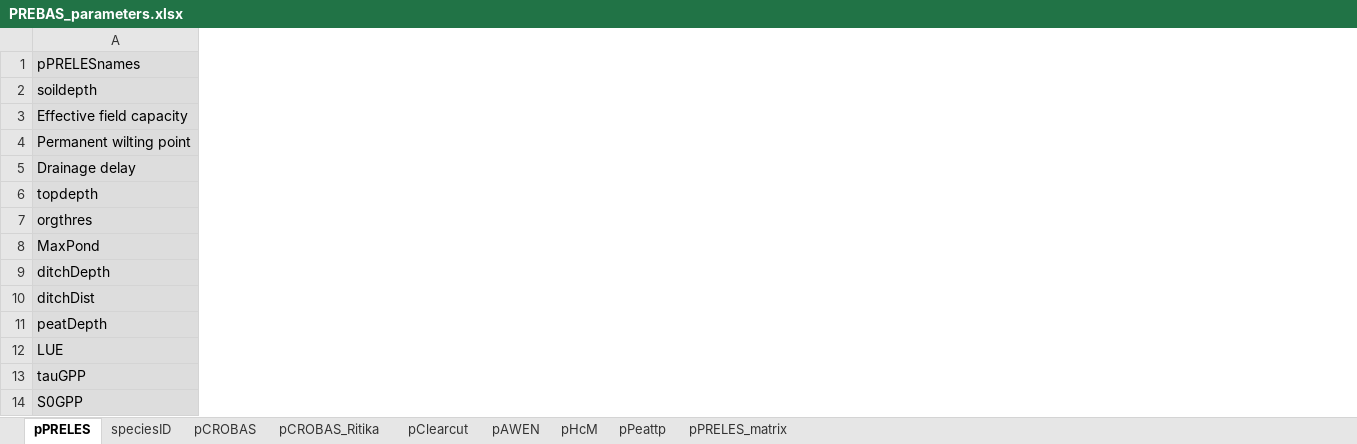
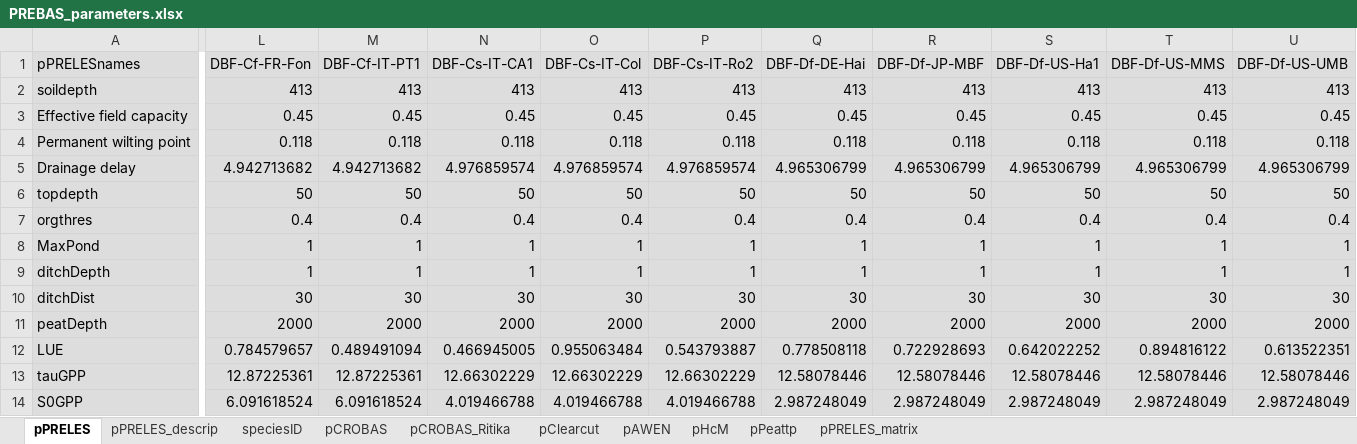
Before and after one commit to ForModLabUHel/Rprebasso, an Excel workbook: data/PREBAS_parameters.xlsx, sheet pPRELES, drawn as a sheet; only a part is shown, gaps mark what is left out; values as stored, in another font and other column widths than the file's, no borders; the diff covers the shown part only; the diff names each change by its address in the sheet, - before the commit and + after, or states it on an @@ line.

Commit message:
update parameters

```diff
--- a/data/PREBAS_parameters.xlsx (sheet pPRELES)
+++ b/data/PREBAS_parameters.xlsx (sheet pPRELES)
+sheet tab: pPRELES_descrip
+column L (DBF-Cf-FR-Fon), rows 2-14: 413 | 0.45 | 0.118 | 4.942713682 | 50 | 0.4 | 1 | 1 | 30 | 2000 | 0.784579657 | 12.87225361 | 6.091618524
+column M (DBF-Cf-IT-PT1), rows 2-14: 413 | 0.45 | 0.118 | 4.942713682 | 50 | 0.4 | 1 | 1 | 30 | 2000 | 0.489491094 | 12.87225361 | 6.091618524
+column N (DBF-Cs-IT-CA1), rows 2-14: 413 | 0.45 | 0.118 | 4.976859574 | 50 | 0.4 | 1 | 1 | 30 | 2000 | 0.466945005 | 12.66302229 | 4.019466788
+column O (DBF-Cs-IT-Col), rows 2-14: 413 | 0.45 | 0.118 | 4.976859574 | 50 | 0.4 | 1 | 1 | 30 | 2000 | 0.955063484 | 12.66302229 | 4.019466788
+column P (DBF-Cs-IT-Ro2), rows 2-14: 413 | 0.45 | 0.118 | 4.976859574 | 50 | 0.4 | 1 | 1 | 30 | 2000 | 0.543793887 | 12.66302229 | 4.019466788
+column Q (DBF-Df-DE-Hai), rows 2-14: 413 | 0.45 | 0.118 | 4.965306799 | 50 | 0.4 | 1 | 1 | 30 | 2000 | 0.778508118 | 12.58078446 | 2.987248049
+column R (DBF-Df-JP-MBF), rows 2-14: 413 | 0.45 | 0.118 | 4.965306799 | 50 | 0.4 | 1 | 1 | 30 | 2000 | 0.722928693 | 12.58078446 | 2.987248049
+column S (DBF-Df-US-Ha1), rows 2-14: 413 | 0.45 | 0.118 | 4.965306799 | 50 | 0.4 | 1 | 1 | 30 | 2000 | 0.642022252 | 12.58078446 | 2.987248049
+column T (DBF-Df-US-MMS), rows 2-14: 413 | 0.45 | 0.118 | 4.965306799 | 50 | 0.4 | 1 | 1 | 30 | 2000 | 0.894816122 | 12.58078446 | 2.987248049
+column U (DBF-Df-US-UMB), rows 2-14: 413 | 0.45 | 0.118 | 4.965306799 | 50 | 0.4 | 1 | 1 | 30 | 2000 | 0.613522351 | 12.58078446 | 2.987248049
```
Also changed, not shown: 40 added columns elsewhere in this sheet, 11 other files.
